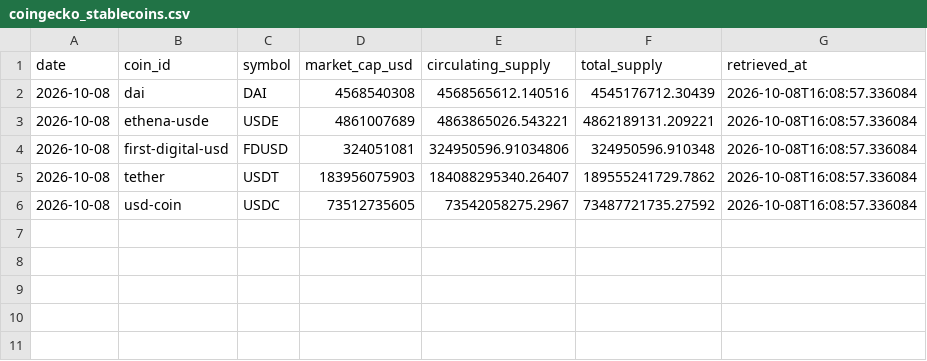
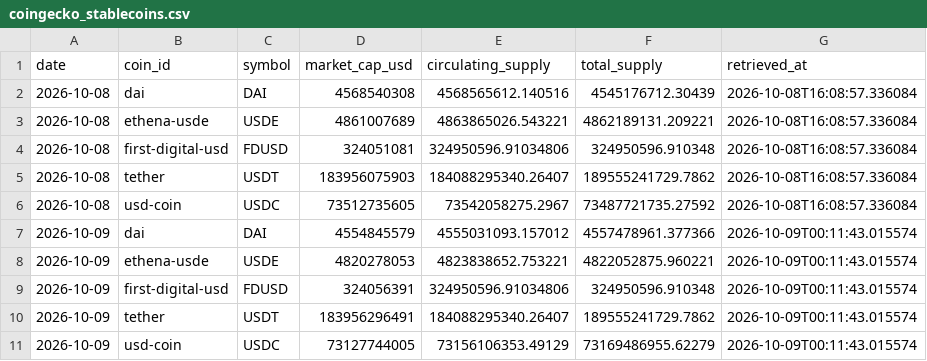
Before and after one commit to d87skg/gmre-collectors, a CSV file: data/coingecko_stablecoins.csv, drawn as a sheet.

```diff
--- a/data/coingecko_stablecoins.csv
+++ b/data/coingecko_stablecoins.csv
@@ -6 +6,6 @@ date,coin_id,symbol,market_cap_usd,circulating_supply,total_supply,retrieved_at
 2026-10-08,usd-coin,USDC,73512735605,73542058275.2967,73487721735.27592,2026-10-08T16:08:57.336084
+2026-10-09,dai,DAI,4554845579,4555031093.157012,4557478961.377366,2026-10-09T00:11:43.015574
+2026-10-09,ethena-usde,USDE,4820278053,4823838652.753221,4822052875.960221,2026-10-09T00:11:43.015574
+2026-10-09,first-digital-usd,FDUSD,324056391,324950596.91034806,324950596.910348,2026-10-09T00:11:43.015574
+2026-10-09,tether,USDT,183956296491,184088295340.26407,189555241729.7862,2026-10-09T00:11:43.015574
+2026-10-09,usd-coin,USDC,73127744005,73156106353.49129,73169486955.62279,2026-10-09T00:11:43.015574
```
Also changed, not shown: data/coingecko_derivatives.csv, data/coingecko_exchange_vol.csv, 24 other files.
